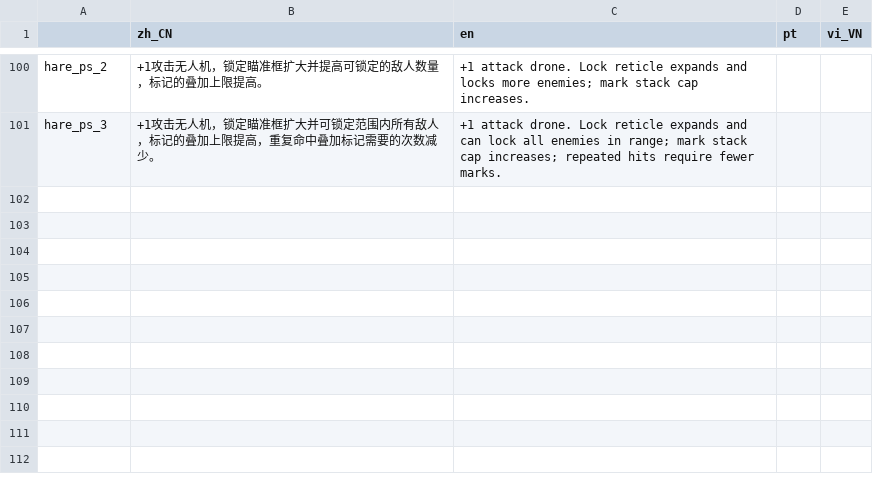
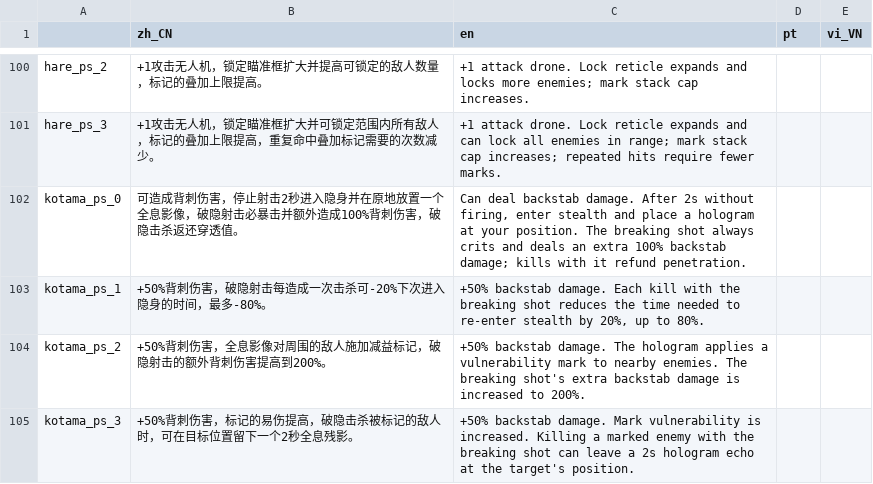
Before and after one commit to SH-shinh/Enter-The-Nyangeon, a CSV file: ETN_player_localization.csv, drawn as a sheet; only a part is shown, gaps mark what is left out; the diff names each change by its address in the sheet, - before the commit and + after, or states it on an @@ line.

```diff
--- a/ETN_player_localization.csv
+++ b/ETN_player_localization.csv
+row 102: kotama_ps_0 | 可造成背刺伤害，停止射击2秒进入隐身并在原地放置一个全息影像，破隐射击必暴击并额外造成100%背刺伤害，破隐击杀返还穿透值。 | Can deal backstab damage. After 2s without firing, enter stealth and place a hologram at your position. The breaking shot always crits and deals an extra 100% backstab damage; kills with it refund penetration.
+row 103: kotama_ps_1 | +50%背刺伤害，破隐射击每造成一次击杀可-20%下次进入隐身的时间，最多-80%。 | +50% backstab damage. Each kill with the breaking shot reduces the time needed to re-enter stealth by 20%, up to 80%.
+row 104: kotama_ps_2 | +50%背刺伤害，全息影像对周围的敌人施加减益标记，破隐射击的额外背刺伤害提高到200%。 | +50% backstab damage. The hologram applies a vulnerability mark to nearby enemies. The breaking shot's extra backstab damage is increased to 200%.
+row 105: kotama_ps_3 | +50%背刺伤害，标记的易伤提高，破隐击杀被标记的敌人时，可在目标位置留下一个2秒全息残影。 | +50% backstab damage. Mark vulnerability is increased. Killing a marked enemy with the breaking shot can leave a 2s hologram echo at the target's position.
```
Also changed, not shown: ETN_item_localization.csv, 8 other files.
